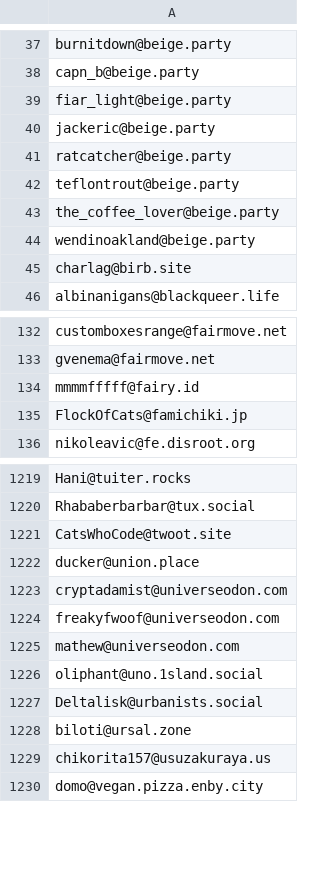
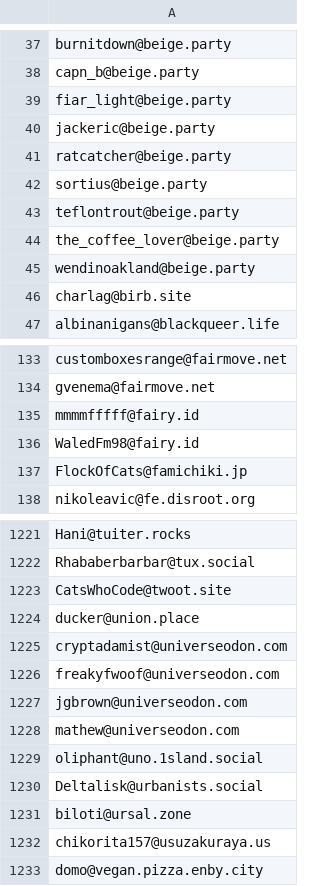
Before and after one commit to Fediverse-Express/Fediverse, a CSV file: block_spam_scam_users.csv, drawn as a sheet; only a part is shown, gaps mark what is left out; the diff names each change by its address in the sheet, - before the commit and + after, or states it on an @@ line.

Commit message:
+3 Update block_spam_scam_users.csv
+3 Update block_spam_scam_users.csv

```diff
--- a/block_spam_scam_users.csv
+++ b/block_spam_scam_users.csv
+row 42: sortius@beige.party
+row 136: WaledFm98@fairy.id
+row 1227: jgbrown@universeodon.com
```
